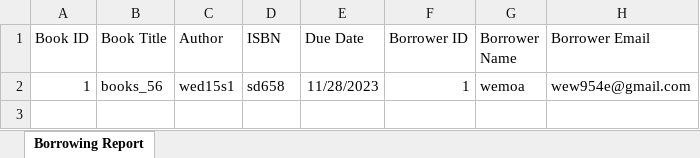
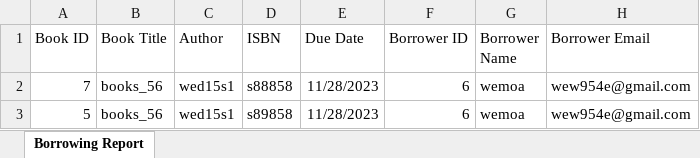
Before and after one commit to HornetGeek/bookManagmentTask, an Excel workbook: borrowing_report.xlsx, sheet Borrowing Report, drawn as a sheet; values as stored, in another font and other column widths than the file's, no borders; the diff names each change by its address in the sheet, - before the commit and + after, or states it on an @@ line.

```diff
--- a/borrowing_report.xlsx (sheet Borrowing Report)
+++ b/borrowing_report.xlsx (sheet Borrowing Report)
-A2 (Book ID): 1
+A2 (Book ID): 7
-D2 (ISBN): sd658
+D2 (ISBN): s88858
-F2 (Borrower ID): 1
+F2 (Borrower ID): 6
+row 3: 5 | books_56 | wed15s1 | s89858 | 11/28/2023 | 6 | wemoa | wew954e@gmail.com
```
Also changed, not shown: overdue_borrows_last_month.xlsx, 35 other files.
